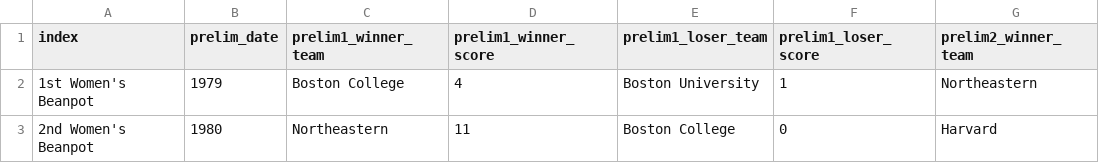
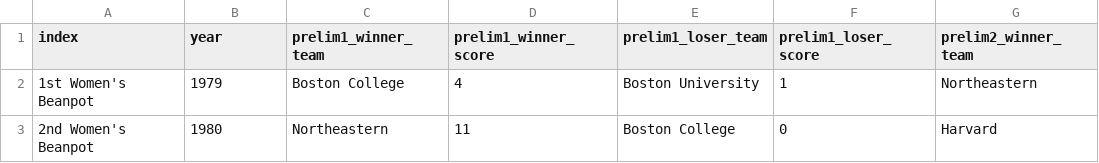
Before and after one commit to esomo22e/beanpot, a CSV file: app/data/results_women.csv, drawn as a sheet; only a part is shown; the diff names each change by its address in the sheet, - before the commit and + after, or states it on an @@ line.

```diff
--- a/app/data/results_women.csv
+++ b/app/data/results_women.csv
-B1: prelim_date
+B1: year
```
Also changed, not shown: 6 other files.
